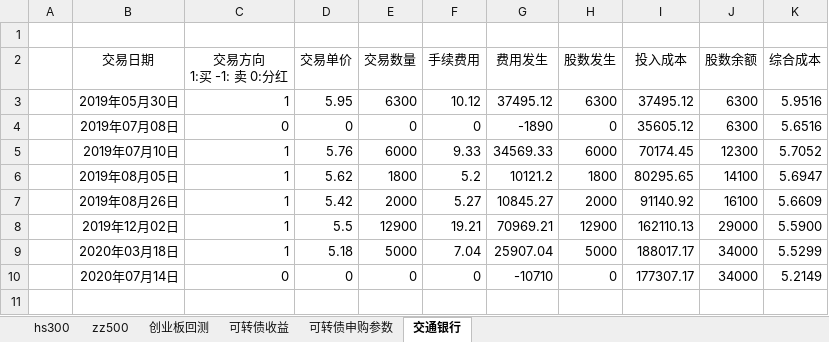
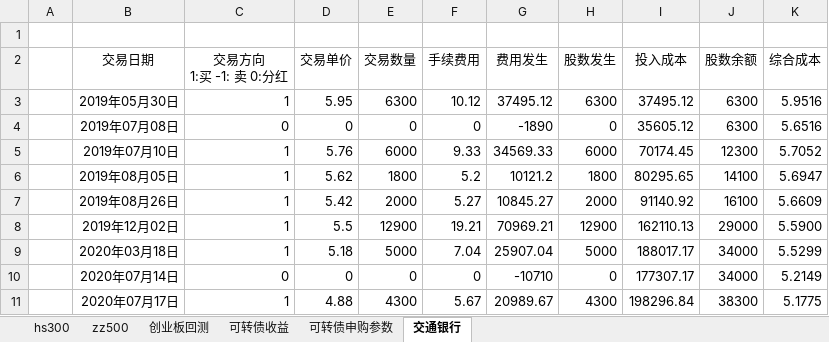
Before and after one commit to husky8/cccode, an Excel workbook: invest/配置.xlsx, sheet 交通银行, drawn as a sheet; values as stored, in another font and other column widths than the file's, no borders; charts and pictures not drawn; the diff names each change by its address in the sheet, - before the commit and + after, or states it on an @@ line.

```diff
--- a/invest/配置.xlsx (sheet 交通银行)
+++ b/invest/配置.xlsx (sheet 交通银行)
+row 11:  | 2020年07月17日 | 1 | 4.88 | 4300 | 5.67 | 20989.67 | 4300 | 198296.84 | 38300 | 5.1775
```
Also changed, not shown: sheet hs300, sheet zz500, sheet 可转债收益, hidden cells.
